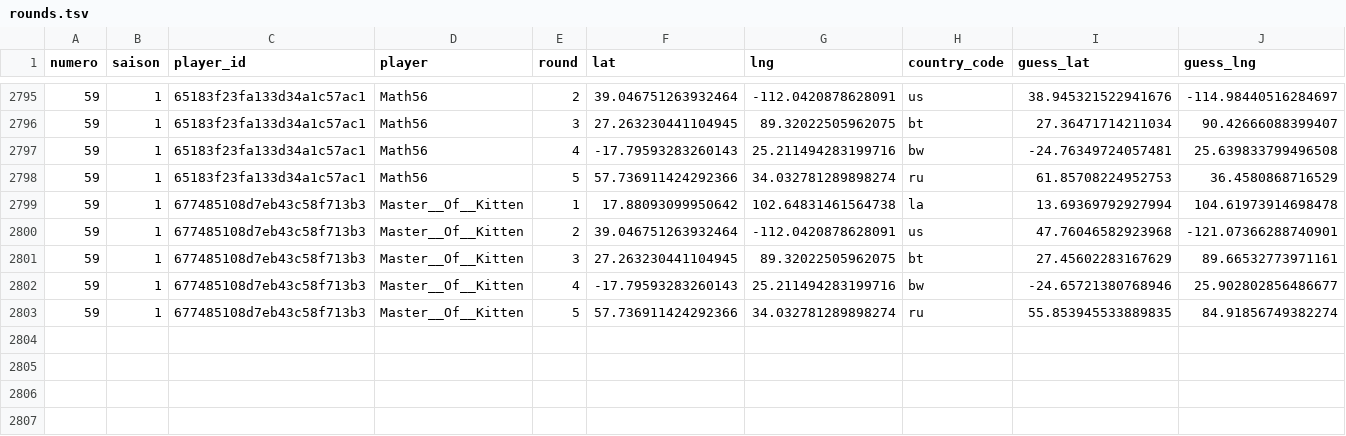
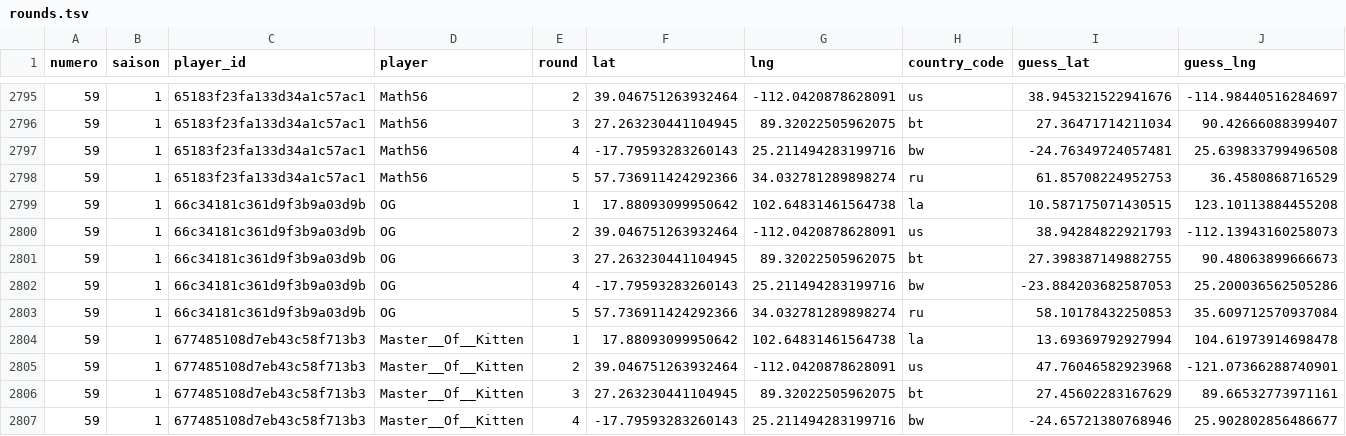
Before and after one commit to ComteUnderscoreL/geostats, a TSV file: data/rounds.tsv, drawn as a sheet; only a part is shown, gaps mark what is left out; the shorter side is filled out with more unchanged rows; rows hold the shown columns only; the diff names each change by its address in the sheet, - before the commit and + after, or states it on an @@ line.

```diff
--- a/data/rounds.tsv
+++ b/data/rounds.tsv
+row 2799: 59 | 1 | 66c34181c361d9f3b9a03d9b | OG | 1 | 17.88093099950642 | 102.64831461564738 | la | 10.587175071430515 | 123.10113884455208
+row 2800: 59 | 1 | 66c34181c361d9f3b9a03d9b | OG | 2 | 39.046751263932464 | -112.0420878628091 | us | 38.94284822921793 | -112.13943160258073
+row 2801: 59 | 1 | 66c34181c361d9f3b9a03d9b | OG | 3 | 27.263230441104945 | 89.32022505962075 | bt | 27.398387149882755 | 90.48063899666673
+row 2802: 59 | 1 | 66c34181c361d9f3b9a03d9b | OG | 4 | -17.79593283260143 | 25.211494283199716 | bw | -23.884203682587053 | 25.200036562505286
+row 2803: 59 | 1 | 66c34181c361d9f3b9a03d9b | OG | 5 | 57.736911424292366 | 34.032781289898274 | ru | 58.10178432250853 | 35.609712570937084
```
Also changed, not shown: data/totals.tsv.
